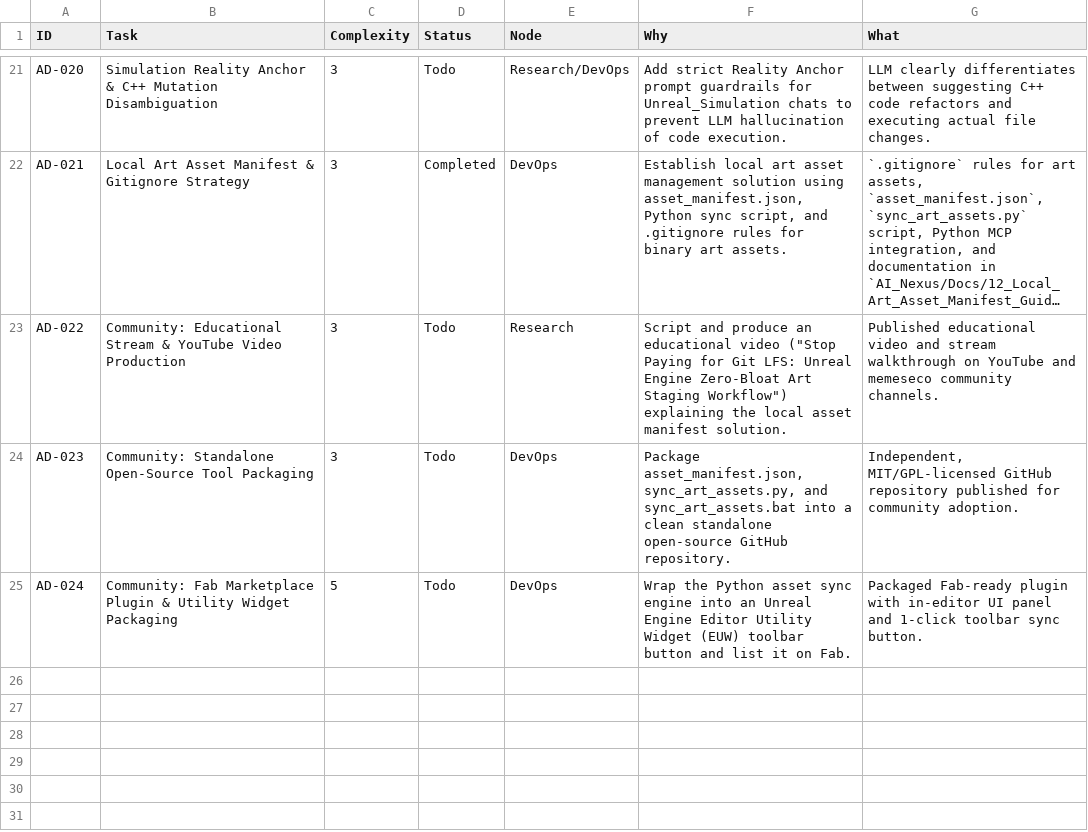
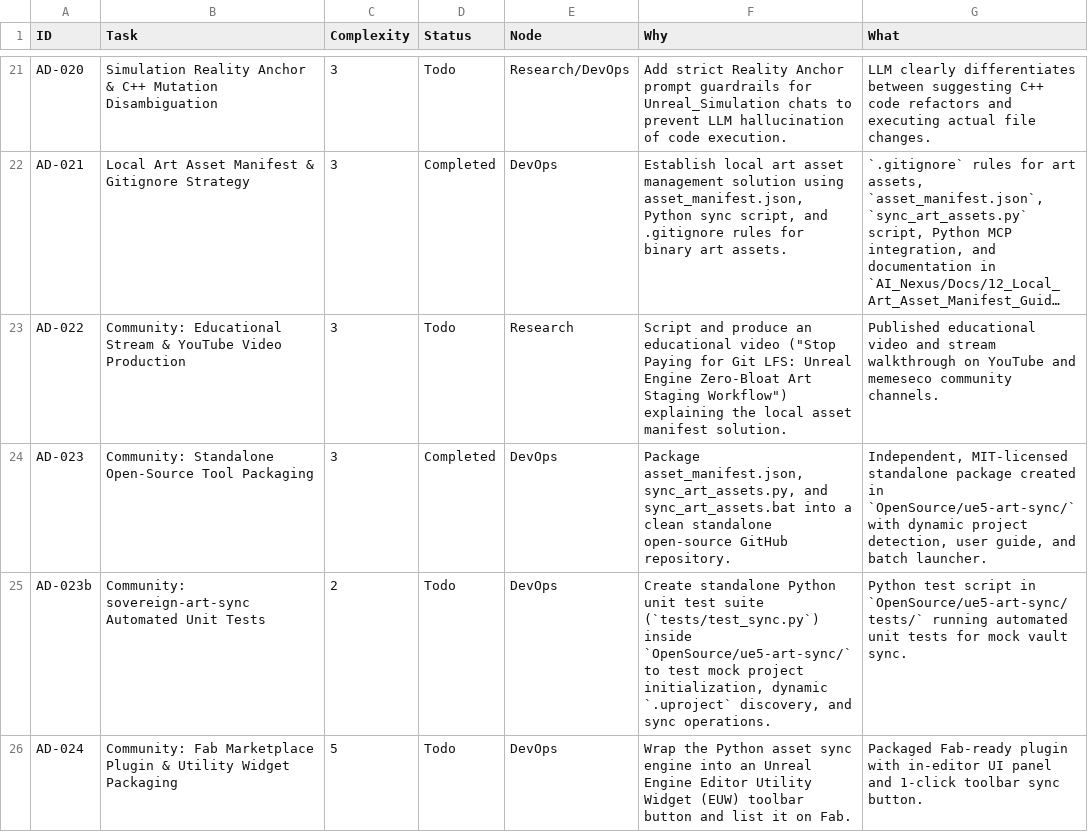
Before and after one commit to DanielAcourt/Wisps58, a CSV file: AI_Nexus/DevOps/CURRENT_SPRINT.csv, drawn as a sheet; only a part is shown, gaps mark what is left out; long unchanged cells end in ….

```diff
--- a/AI_Nexus/DevOps/CURRENT_SPRINT.csv
+++ b/AI_Nexus/DevOps/CURRENT_SPRINT.csv
@@ -23,3 +23,4 @@
 "AD-022","Community: Educational Stream & YouTube Video Production","3","Todo","Research","Script and produce an educational video (""Stop Paying for Git LFS: Unreal Engine Zero-Bloat Art Staging Workflow"") explaining the local asset manifest solution.","Published educational video and stream walkthrough on YouTube and memeseco community channels."
-"AD-023","Community: Standalone Open-Source Tool Packaging","3","Todo","DevOps","Package asset_manifest.json, sync_art_assets.py, and sync_art_assets.bat into a clean standalone open-source GitHub repository.","Independent, MIT/GPL-licensed GitHub repository published for community adoption."
+"AD-023","Community: Standalone Open-Source Tool Packaging","3","Completed","DevOps","Package asset_manifest.json, sync_art_assets.py, and sync_art_assets.bat into a clean standalone open-source GitHub repository.","Independent, MIT-licensed standalone package created in `OpenSource/ue5-art-sync/` with dynamic project detection, user guide, and batch launcher."
+"AD-023b","Community: sovereign-art-sync Automated Unit Tests","2","Todo","DevOps","Create standalone Python unit test suite (`tests/test_sync.py`) inside `OpenSource/ue5-art-sync/` to test mock project initialization, dynamic `.uproject` discovery, and sync operations.","Python test script in `OpenSource/ue5-art-sync/tests/` running automated unit tests for mock vault sync."
 "AD-024","Community: Fab Marketplace Plugin & Utility Widget Packaging","5","Todo","DevOps","Wrap the Python asset sync engine into an Unreal Engine Editor Utility Widget (EUW) toolbar button and list it on Fab.","Packaged Fab-ready plugin with in-editor UI panel and 1-click toolbar sync button."
```
Also changed, not shown: 9 other files.
